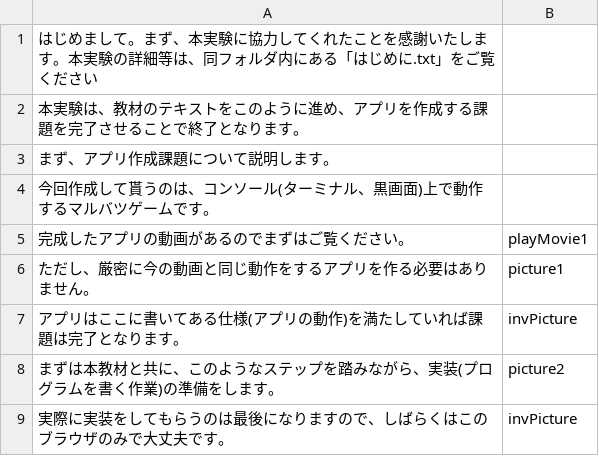
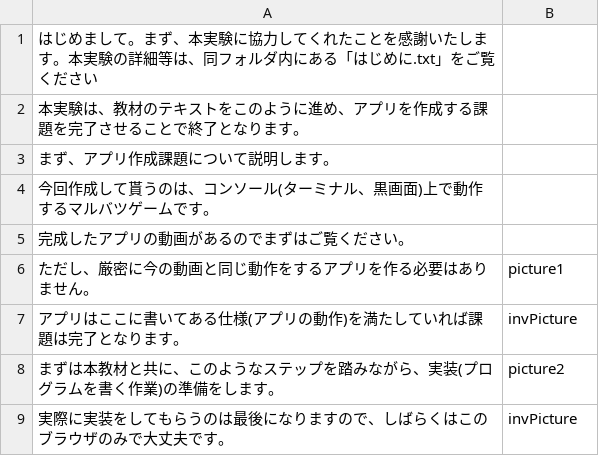
Before and after one commit to domasyake/study, a CSV file: script/step1.csv, drawn as a sheet.

```diff
--- a/script/step1.csv
+++ b/script/step1.csv
@@ -4,3 +4,3 @@
 今回作成して貰うのは、コンソール(ターミナル、黒画面)上で動作するマルバツゲームです。,
-完成したアプリの動画があるのでまずはご覧ください。,playMovie1
+完成したアプリの動画があるのでまずはご覧ください。,
 ただし、厳密に今の動画と同じ動作をするアプリを作る必要はありません。,picture1
```
Also changed, not shown: script/step2.csv, 4 other files.
